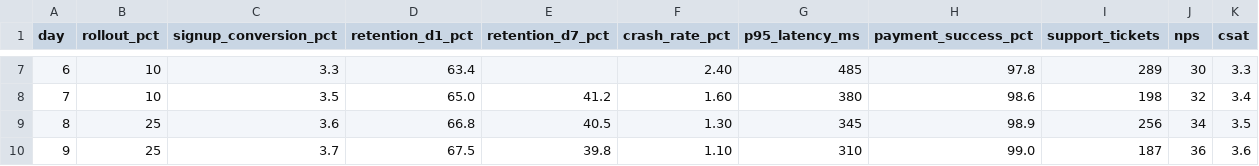
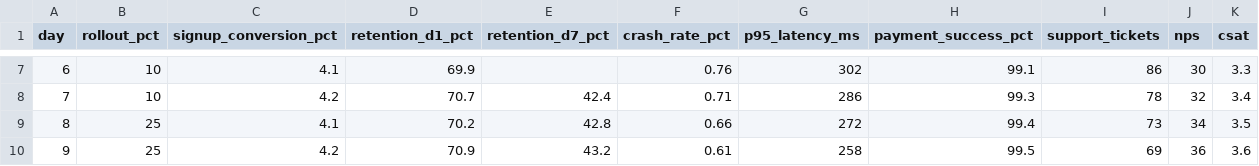
Before and after one commit to puneetvernekar/Decision-Hub, a CSV file: data/daily_metrics.csv, drawn as a sheet; only a part is shown, gaps mark what is left out; the diff covers the shown part only.

```diff
--- a/data/daily_metrics.csv
+++ b/data/daily_metrics.csv
@@ -7,4 +7,4 @@ day,rollout_pct,signup_conversion_pct,retention_d1_pct,retention_d7_pct,crash_ra
-6,10,3.3,63.4,,2.40,485,97.8,289,30,3.3
-7,10,3.5,65.0,41.2,1.60,380,98.6,198,32,3.4
-8,25,3.6,66.8,40.5,1.30,345,98.9,256,34,3.5
-9,25,3.7,67.5,39.8,1.10,310,99.0,187,36,3.6
+6,10,4.1,69.9,,0.76,302,99.1,86,30,3.3
+7,10,4.2,70.7,42.4,0.71,286,99.3,78,32,3.4
+8,25,4.1,70.2,42.8,0.66,272,99.4,73,34,3.5
+9,25,4.2,70.9,43.2,0.61,258,99.5,69,36,3.6
```
Also changed, not shown: 37 edited cells elsewhere in this file, data/known_issues.csv, data/user_feedback.csv, 5 other files.
